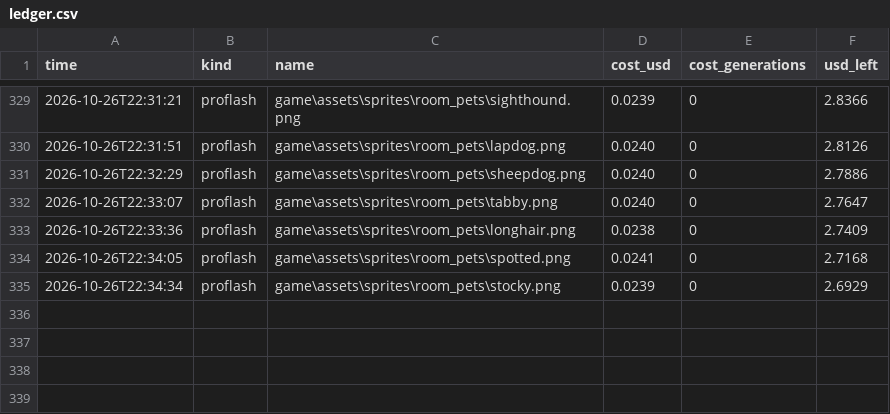
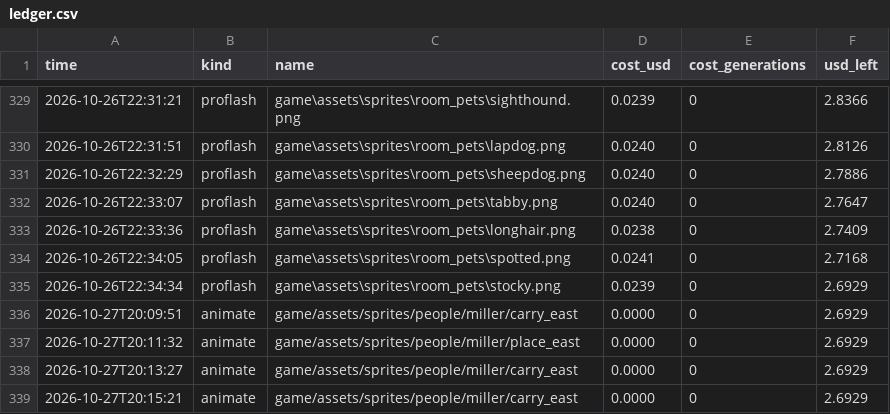
Before and after one commit to Evan260/farmus-maximus, a CSV file: tools/art/ledger.csv, drawn as a sheet; only a part is shown, gaps mark what is left out; the diff names each change by its address in the sheet, - before the commit and + after, or states it on an @@ line.

```diff
--- a/tools/art/ledger.csv
+++ b/tools/art/ledger.csv
+row 336: 2026-10-27T20:09:51 | animate | game/assets/sprites/people/miller/carry_east | 0.0000 | 0 | 2.6929
+row 337: 2026-10-27T20:11:32 | animate | game/assets/sprites/people/miller/place_east | 0.0000 | 0 | 2.6929
+row 338: 2026-10-27T20:13:27 | animate | game/assets/sprites/people/miller/carry_east | 0.0000 | 0 | 2.6929
+row 339: 2026-10-27T20:15:21 | animate | game/assets/sprites/people/miller/carry_east | 0.0000 | 0 | 2.6929
```
Also changed, not shown: 36 other files.
